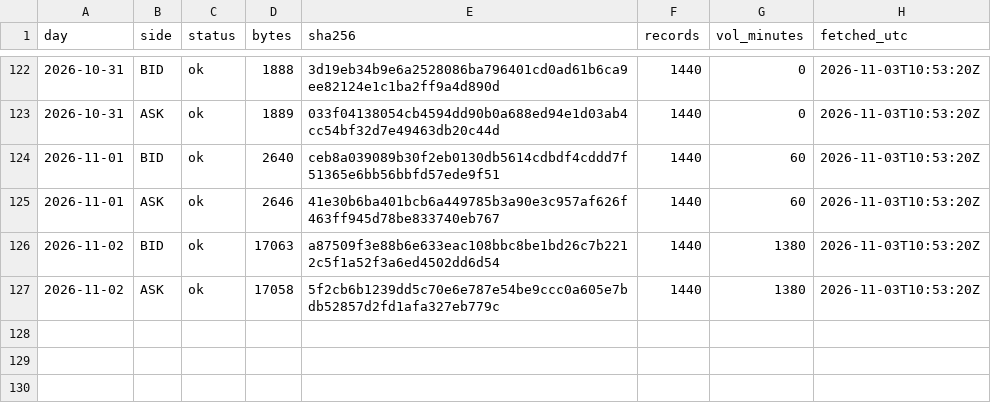
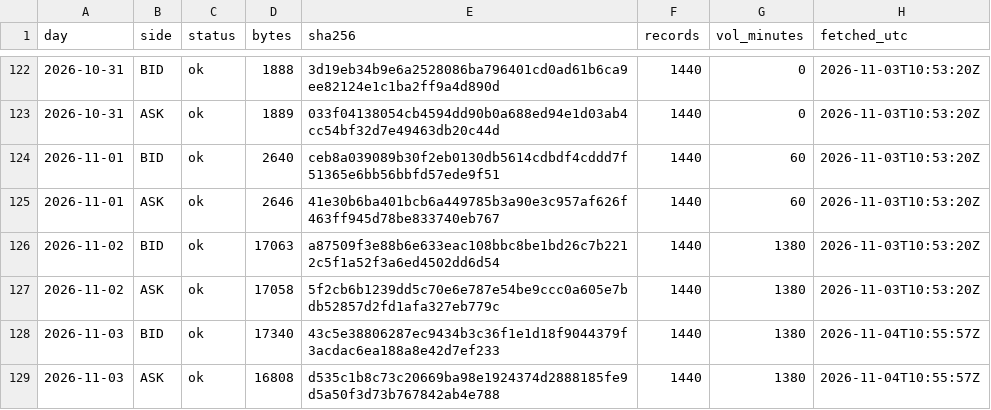
Before and after one commit to Mohamedalhaaj/gold-forward-watch, a CSV file: data/system/days.csv, drawn as a sheet; only a part is shown, gaps mark what is left out; the diff names each change by its address in the sheet, - before the commit and + after, or states it on an @@ line.

```diff
--- a/data/system/days.csv
+++ b/data/system/days.csv
+row 128: 2026-11-03 | BID | ok | 17340 | 43c5e38806287ec9434b3c36f1e1d18f9044379f3acdac6ea188a8e42d7ef233 | 1440 | 1380 | 2026-11-04T10:55:57Z
+row 129: 2026-11-03 | ASK | ok | 16808 | d535c1b8c73c20669ba98e1924374d2888185fe9d5a50f3d73b767842ab4e788 | 1440 | 1380 | 2026-11-04T10:55:57Z
```
Also changed, not shown: data/system/forecasts.csv, data/system/rechecks.csv, 12 other files.
